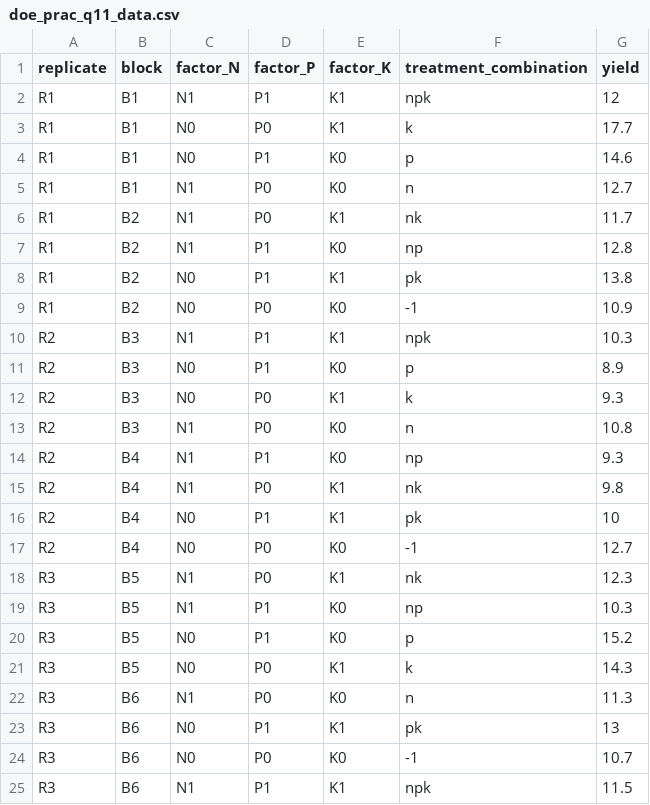
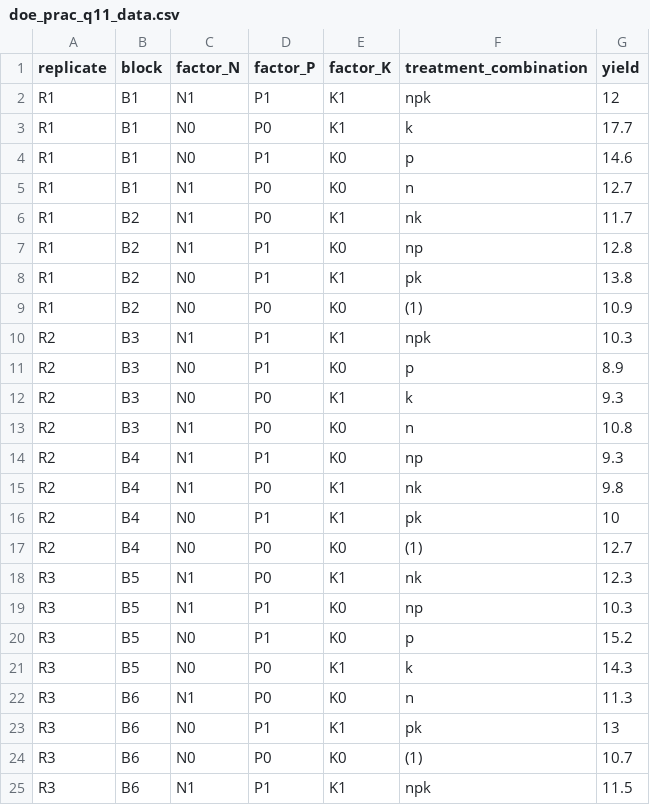
Before and after one commit to sakunisgithub/data_sets, a CSV file: doe_prac_q11_data.csv, drawn as a sheet.

Commit message:
little modification

```diff
--- a/doe_prac_q11_data.csv
+++ b/doe_prac_q11_data.csv
@@ -8,3 +8,3 @@ R1,B2,N1,P1,K0,np,12.8
 R1,B2,N0,P1,K1,pk,13.8
-R1,B2,N0,P0,K0,-1,10.9
+R1,B2,N0,P0,K0,(1),10.9
 R2,B3,N1,P1,K1,npk,10.3
@@ -16,3 +16,3 @@ R2,B4,N1,P0,K1,nk,9.8
 R2,B4,N0,P1,K1,pk,10
-R2,B4,N0,P0,K0,-1,12.7
+R2,B4,N0,P0,K0,(1),12.7
 R3,B5,N1,P0,K1,nk,12.3
@@ -23,3 +23,3 @@ R3,B6,N1,P0,K0,n,11.3
 R3,B6,N0,P1,K1,pk,13
-R3,B6,N0,P0,K0,-1,10.7
+R3,B6,N0,P0,K0,(1),10.7
 R3,B6,N1,P1,K1,npk,11.5
```
